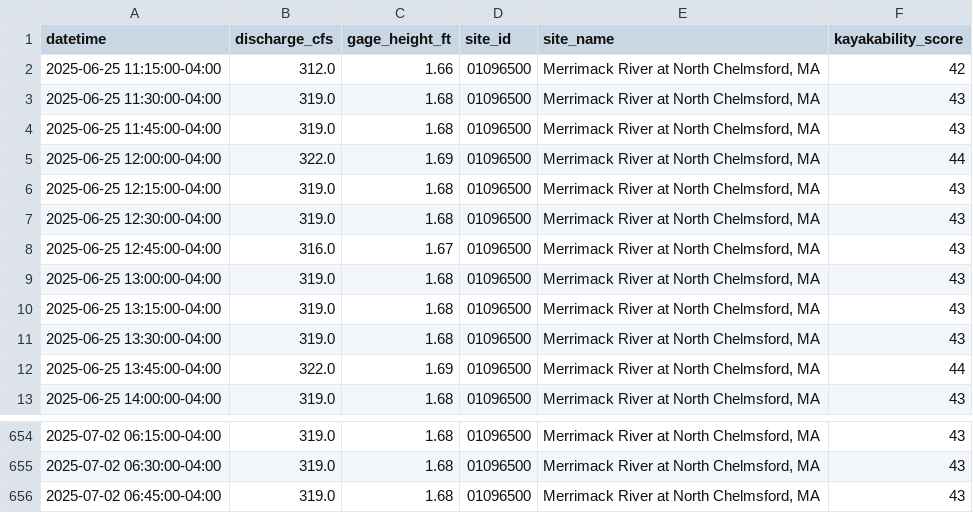
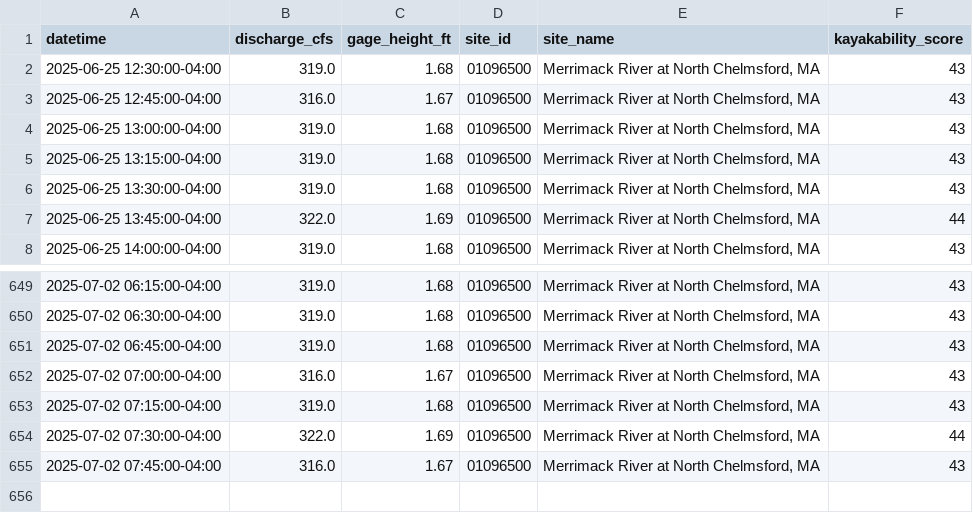
Before and after one commit to tjnolan319/kayakability-dashboard, a CSV file: kayak_forecast_data/01096500_historical.csv, drawn as a sheet; only a part is shown, gaps mark what is left out.

```diff
--- a/kayak_forecast_data/01096500_historical.csv
+++ b/kayak_forecast_data/01096500_historical.csv
@@ -1,7 +1,2 @@
 datetime,discharge_cfs,gage_height_ft,site_id,site_name,kayakability_score
-2025-06-25 11:15:00-04:00,312.0,1.66,01096500,"Merrimack River at North Chelmsford, MA",42
-2025-06-25 11:30:00-04:00,319.0,1.68,01096500,"Merrimack River at North Chelmsford, MA",43
-2025-06-25 11:45:00-04:00,319.0,1.68,01096500,"Merrimack River at North Chelmsford, MA",43
-2025-06-25 12:00:00-04:00,322.0,1.69,01096500,"Merrimack River at North Chelmsford, MA",44
-2025-06-25 12:15:00-04:00,319.0,1.68,01096500,"Merrimack River at North Chelmsford, MA",43
 2025-06-25 12:30:00-04:00,319.0,1.68,01096500,"Merrimack River at North Chelmsford, MA",43
@@ -656 +651,5 @@ datetime,discharge_cfs,gage_height_ft,site_id,site_name,kayakability_score
 2025-07-02 06:45:00-04:00,319.0,1.68,01096500,"Merrimack River at North Chelmsford, MA",43
+2025-07-02 07:00:00-04:00,316.0,1.67,01096500,"Merrimack River at North Chelmsford, MA",43
+2025-07-02 07:15:00-04:00,319.0,1.68,01096500,"Merrimack River at North Chelmsford, MA",43
+2025-07-02 07:30:00-04:00,322.0,1.69,01096500,"Merrimack River at North Chelmsford, MA",44
+2025-07-02 07:45:00-04:00,316.0,1.67,01096500,"Merrimack River at North Chelmsford, MA",43
```
Also changed, not shown: kayak_forecast_data/01073500_historical.csv, kayak_forecast_data/01094000_historical.csv, 5 other files.
